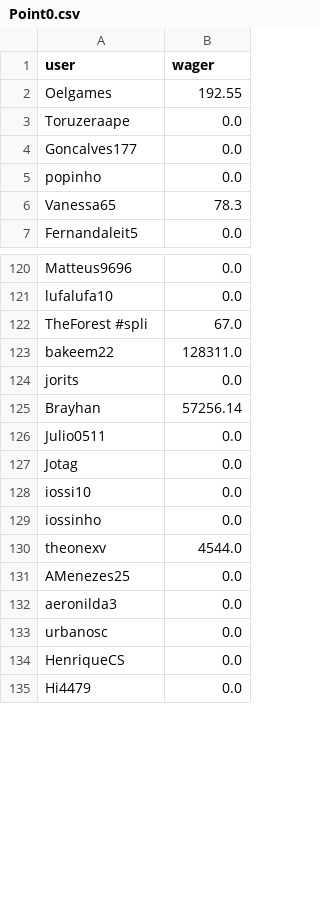
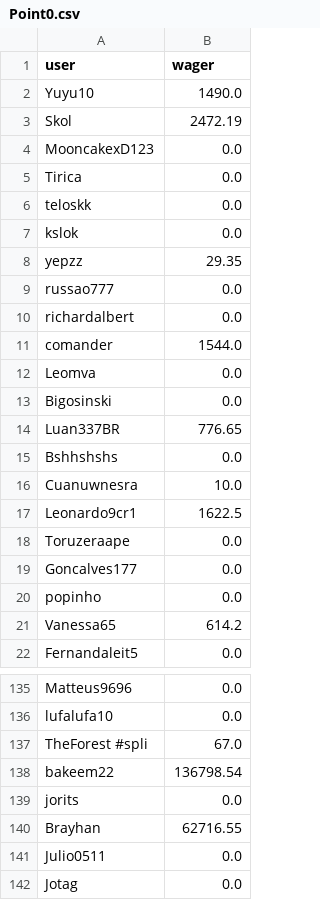
Before and after one commit to PedroHenriqueMelo1/BotSQLiteConsultRace, a CSV file: utils/Point0.csv, drawn as a sheet; only a part is shown, gaps mark what is left out; the shorter side is filled out with more unchanged rows; the diff covers the shown part only.

Commit message:
new data + bug fixed

```diff
--- a/utils/Point0.csv
+++ b/utils/Point0.csv
@@ -1,3 +1,18 @@
 user;wager
-Oelgames;192.55
+Yuyu10;1490.0
+Skol;2472.19
+MooncakexD123;0.0
+Tirica;0.0
+teloskk;0.0
+kslok;0.0
+yepzz;29.35
+russao777;0.0
+richardalbert;0.0
+comander;1544.0
+Leomva;0.0
+Bigosinski;0.0
+Luan337BR;776.65
+Bshhshshs;0.0
+Cuanuwnesra;10.0
+Leonardo9cr1;1622.5
 Toruzeraape;0.0
@@ -5,3 +20,3 @@ Goncalves177;0.0
 popinho;0.0
-Vanessa65;78.3
+Vanessa65;614.2
 Fernandaleit5;0.0
@@ -122,5 +137,5 @@ lufalufa10;0.0
 TheForest #spli;67.0
-bakeem22;128311.0
+bakeem22;136798.54
 jorits;0.0
-Brayhan;57256.14
+Brayhan;62716.55
 Julio0511;0.0
```
Also changed, not shown: 40 edited cells elsewhere in this file, utils/data.csv, 5 other files.
